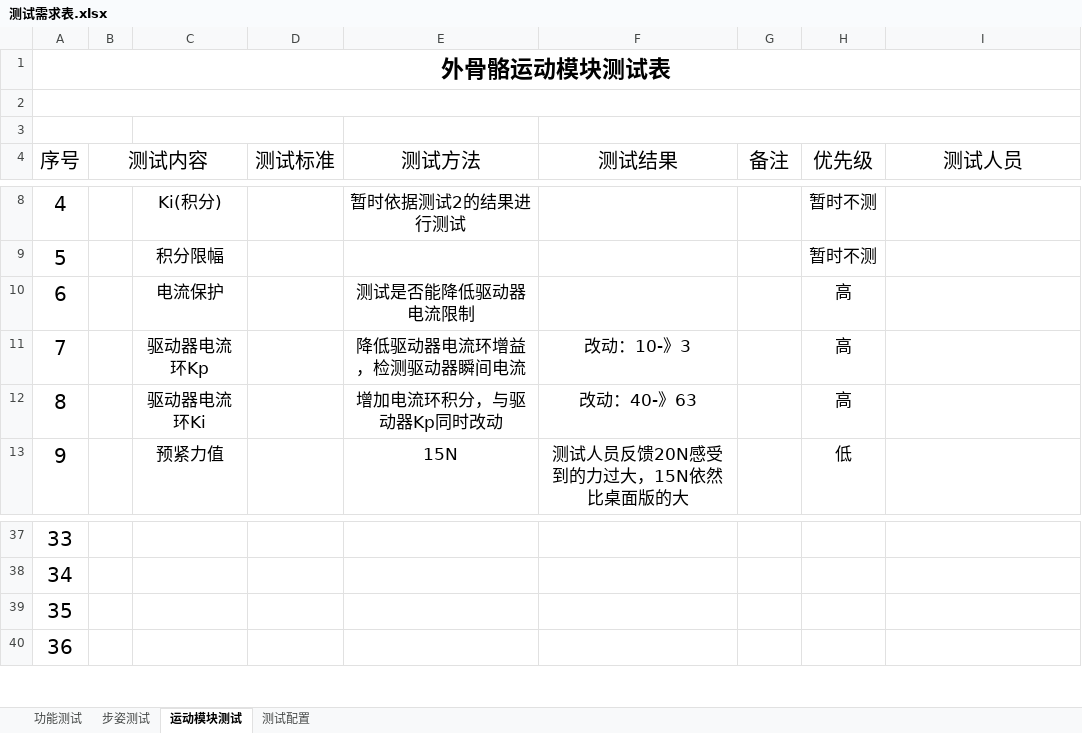
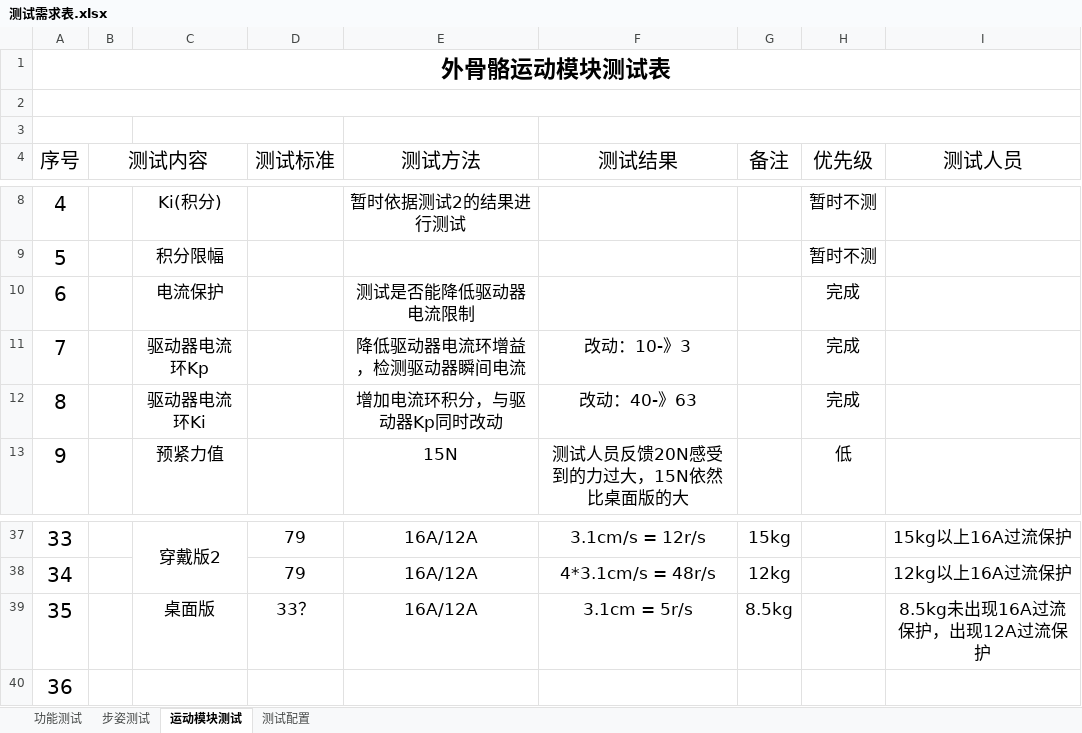
Before and after one commit to gdgly/pi_copley_motor_ctl, an Excel workbook: 测试记录/测试需求表.xlsx, sheet 运动模块测试, drawn as a sheet; only a part is shown, gaps mark what is left out; values as stored, in another font and other column widths than the file's, no borders; the diff covers the shown part only; the diff names each change by its address in the sheet, - before the commit and + after, or states it on an @@ line.

```diff
--- a/测试记录/测试需求表.xlsx (sheet 运动模块测试)
+++ b/测试记录/测试需求表.xlsx (sheet 运动模块测试)
-H10:H12 (优先级): 高
+H10:H12 (优先级): 完成
-C37: (empty)
+C37: 穿戴版2
+C37:C38 merged
-D37:D38 (测试标准): (empty)
+D37:D38 (测试标准): 79
-E37:E39 (测试方法): (empty)
+E37:E39 (测试方法): 16A/12A
-F37 (测试结果): (empty)
+F37 (测试结果): 3.1cm/s = 12r/s
-G37 (备注): (empty)
+G37 (备注): 15kg
-I37 (测试人员): (empty)
+I37 (测试人员): 15kg以上16A过流保护
-F38 (测试结果): (empty)
+F38 (测试结果): 4*3.1cm/s = 48r/s
-G38 (备注): (empty)
+G38 (备注): 12kg
-I38 (测试人员): (empty)
+I38 (测试人员): 12kg以上16A过流保护
-C39: (empty)
+C39: 桌面版
-D39 (测试标准): (empty)
+D39 (测试标准): 33？
-F39 (测试结果): (empty)
+F39 (测试结果): 3.1cm = 5r/s
-G39 (备注): (empty)
+G39 (备注): 8.5kg
-I39 (测试人员): (empty)
+I39 (测试人员): 8.5kg未出现16A过流保护，出现12A过流保护
```
Also changed, not shown: 31 edited cells and merged cells elsewhere in this sheet, sheet 步姿测试, sheet 功能测试, 1 other file.
